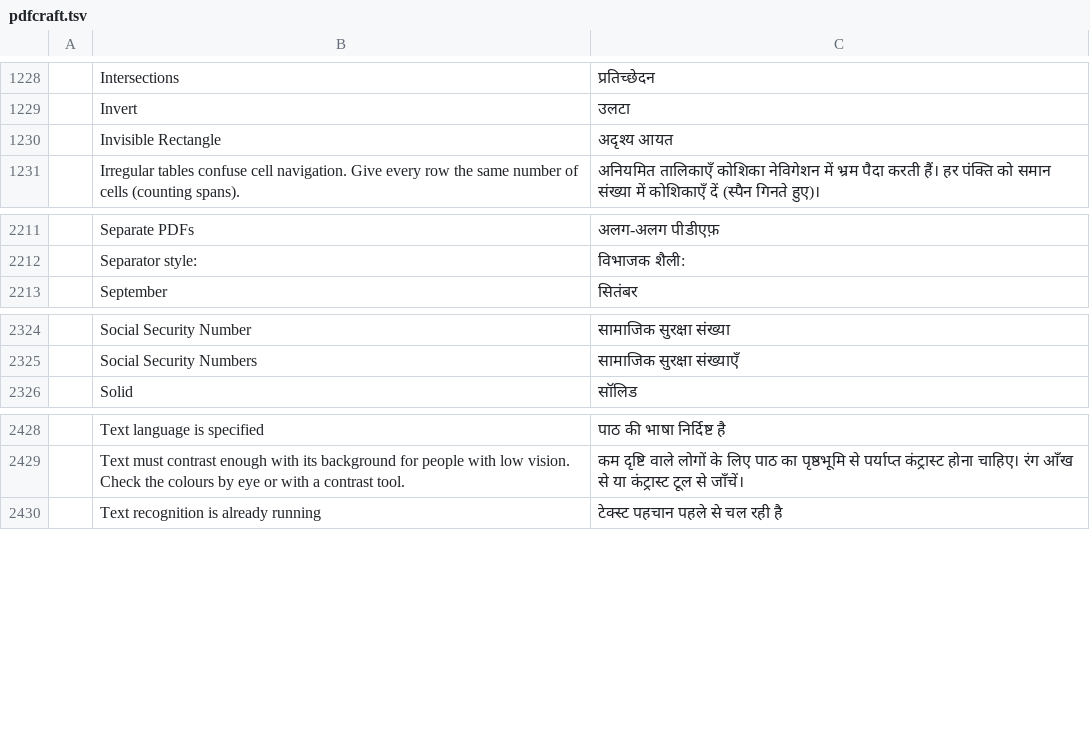
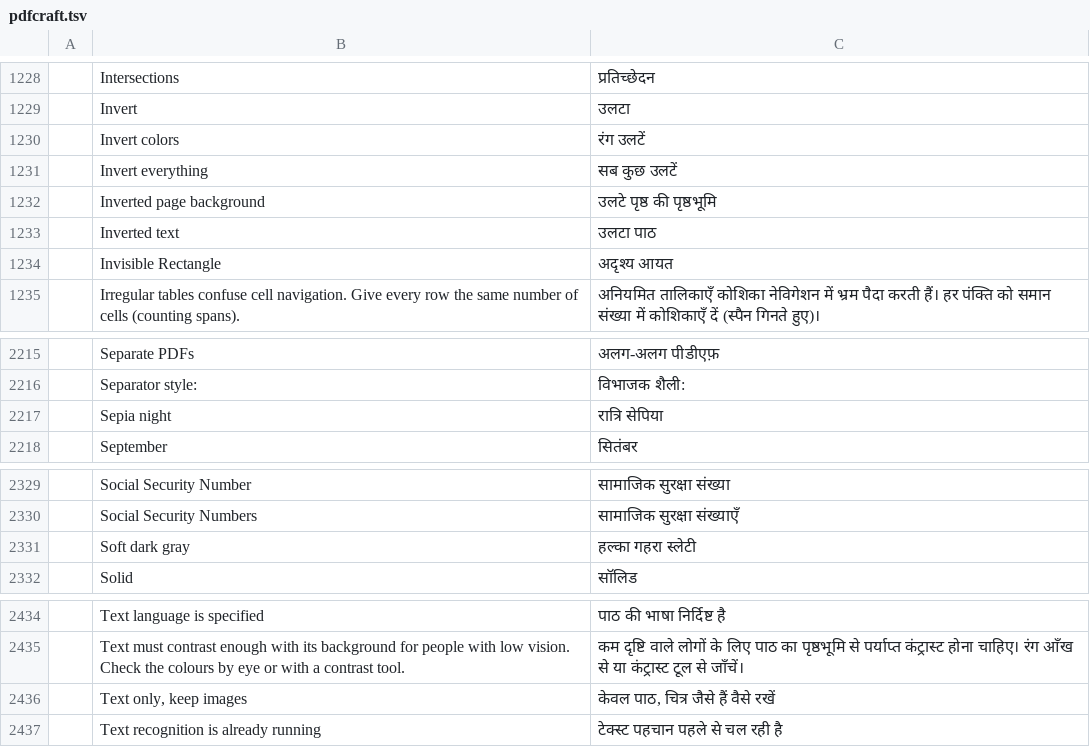
Before and after one commit to BBQ-MAN/craft-i18n, a TSV file: locales/hi/pdfcraft.tsv, drawn as a sheet; only a part is shown, gaps mark what is left out; the diff names each change by its address in the sheet, - before the commit and + after, or states it on an @@ line.

```diff
--- a/locales/hi/pdfcraft.tsv
+++ b/locales/hi/pdfcraft.tsv
+row 1230:  | Invert colors | रंग उलटें
+row 1231:  | Invert everything | सब कुछ उलटें
+row 1232:  | Inverted page background | उलटे पृष्ठ की पृष्ठभूमि
+row 1233:  | Inverted text | उलटा पाठ
+row 2217:  | Sepia night | रात्रि सेपिया
+row 2331:  | Soft dark gray | हल्का गहरा स्लेटी
+row 2436:  | Text only, keep images | केवल पाठ, चित्र जैसे हैं वैसे रखें
```
Also changed, not shown: locales/ckb/pdfcraft.tsv, locales/lo/pdfcraft.tsv, 30 other files.
